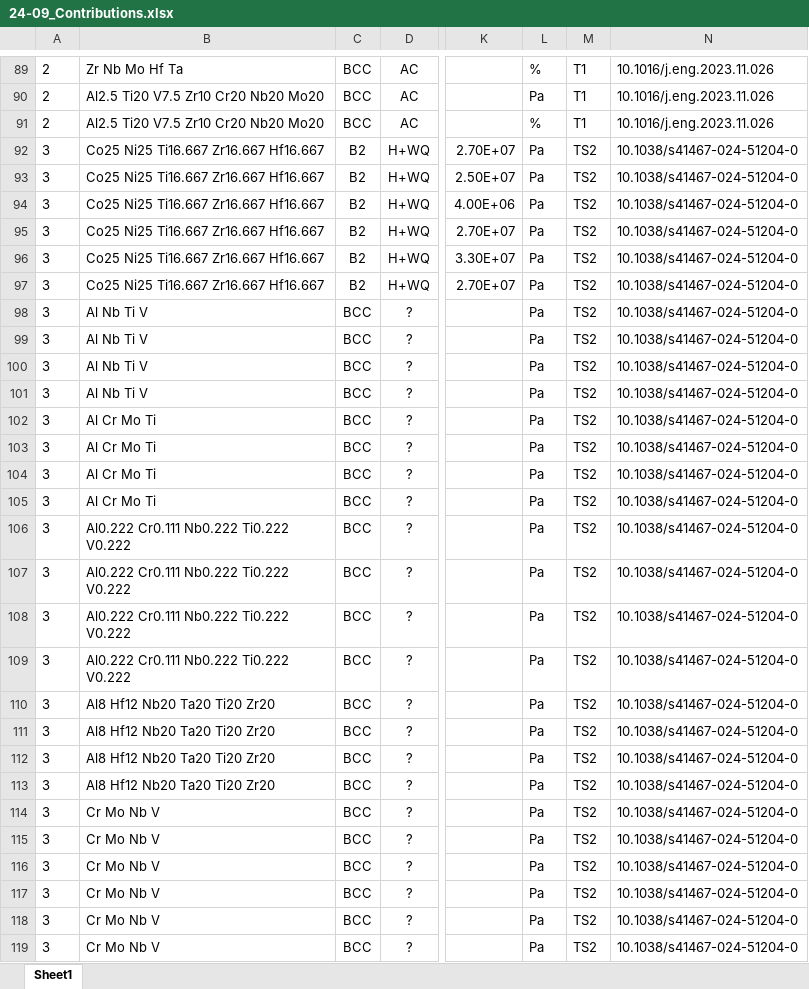
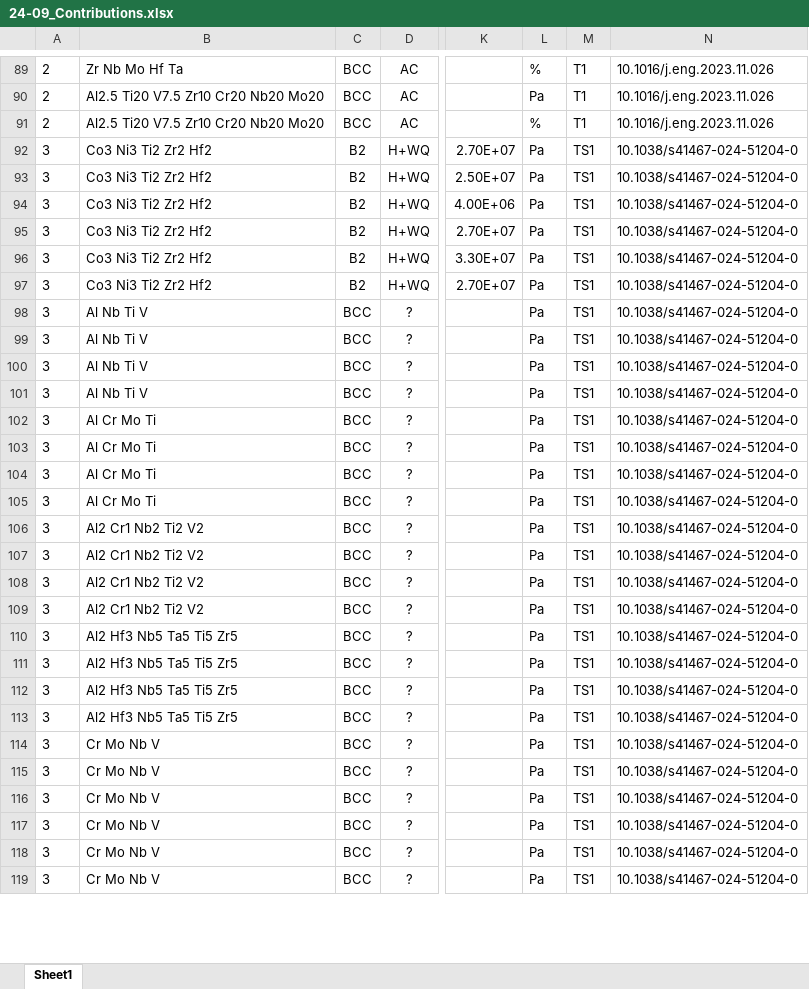
Before and after one commit to ricardonpa/ULTERA-contribute-rdamaral, an Excel workbook: 24-09_Contributions.xlsx, sheet Sheet1, drawn as a sheet; only a part is shown, gaps mark what is left out; values as stored, in another font and other column widths than the file's, no borders; the diff covers the shown part only; the diff names each change by its address in the sheet, - before the commit and + after, or states it on an @@ line.

Commit message:
Fix compositions  from `10.1038/s41467-024-51204-0`

```diff
--- a/24-09_Contributions.xlsx (sheet Sheet1)
+++ b/24-09_Contributions.xlsx (sheet Sheet1)
-B92:B97: Co25 Ni25 Ti16.667 Zr16.667 Hf16.667
+B92:B97: Co3 Ni3 Ti2 Zr2 Hf2
-M92:M119: TS2
+M92:M119: TS1
-B106:B109: Al0.222 Cr0.111 Nb0.222 Ti0.222 V0.222
+B106:B109: Al2 Cr1 Nb2 Ti2 V2
-B110:B113: Al8 Hf12 Nb20 Ta20 Ti20 Zr20
+B110:B113: Al2 Hf3 Nb5 Ta5 Ti5 Zr5
```
Also changed, not shown: 119 edited cells elsewhere in this sheet.
